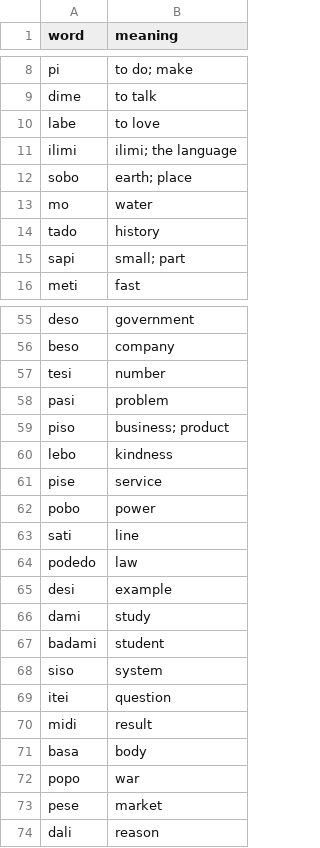
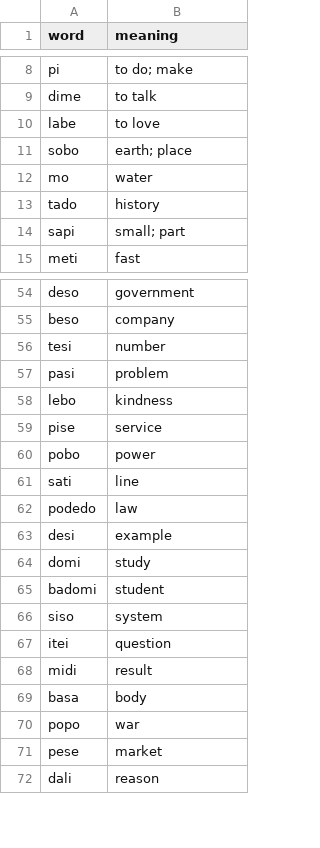
Before and after one commit to Learz/Learz, a CSV file: ilimi/default_vocab.csv, drawn as a sheet; only a part is shown, gaps mark what is left out.

Commit message:
moved csv functions to util file added ability to delete entries tweaked UI

```diff
--- a/ilimi/default_vocab.csv
+++ b/ilimi/default_vocab.csv
@@ -10,3 +10,2 @@ dime,to talk
 labe,to love
-ilimi,ilimi; the language
 sobo,earth; place
@@ -58,3 +57,2 @@ tesi,number
 pasi,problem
-piso,business; product
 lebo,kindness
@@ -65,4 +63,4 @@ podedo,law
 desi,example
-dami,study
-badami,student
+domi,study
+badomi,student
 siso,system
```
Also changed, not shown: 4 other files.
